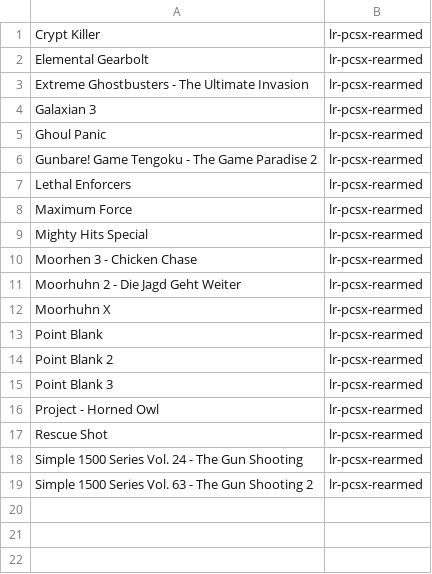
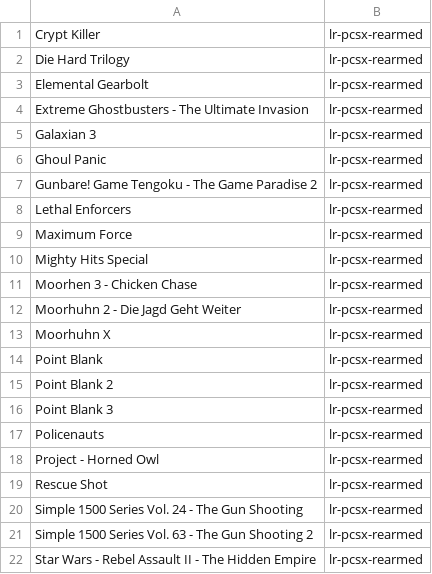
Before and after one commit to obrie/retrokit, a TSV file: config/systems/psx/emulators.tsv, drawn as a sheet.

Commit message:
psx: Guncon-patched games should always run on lr-pcsx-rearmed

```diff
--- a/config/systems/psx/emulators.tsv
+++ b/config/systems/psx/emulators.tsv
@@ -1,2 +1,3 @@
 Crypt Killer	lr-pcsx-rearmed
+Die Hard Trilogy	lr-pcsx-rearmed
 Elemental Gearbolt	lr-pcsx-rearmed
@@ -15,2 +16,3 @@ Point Blank 2	lr-pcsx-rearmed
 Point Blank 3	lr-pcsx-rearmed
+Policenauts	lr-pcsx-rearmed
 Project - Horned Owl	lr-pcsx-rearmed
@@ -19 +21,2 @@ Simple 1500 Series Vol. 24 - The Gun Shooting	lr-pcsx-rearmed
 Simple 1500 Series Vol. 63 - The Gun Shooting 2	lr-pcsx-rearmed
+Star Wars - Rebel Assault II - The Hidden Empire	lr-pcsx-rearmed
```
